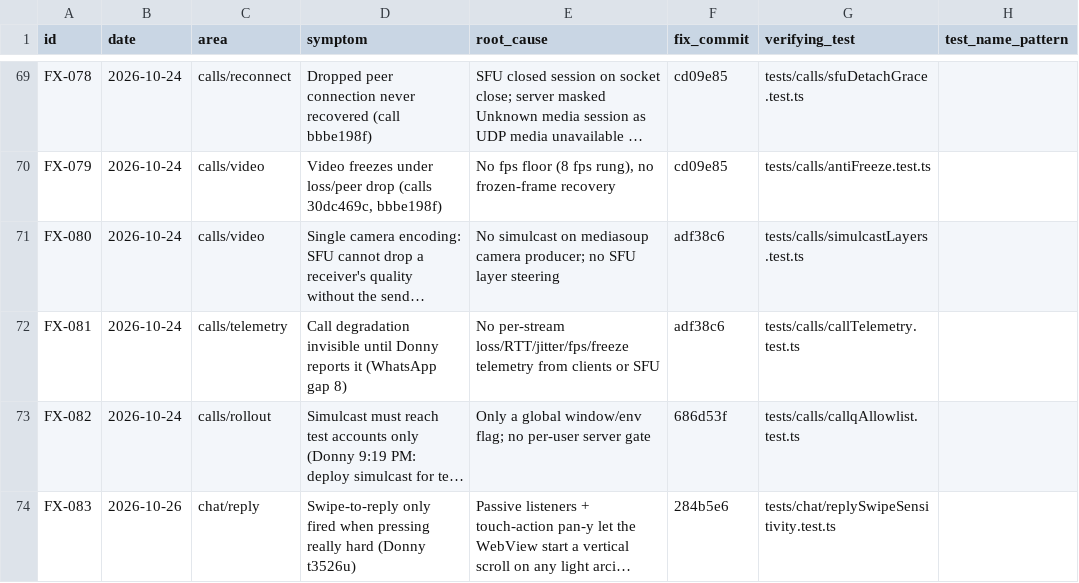
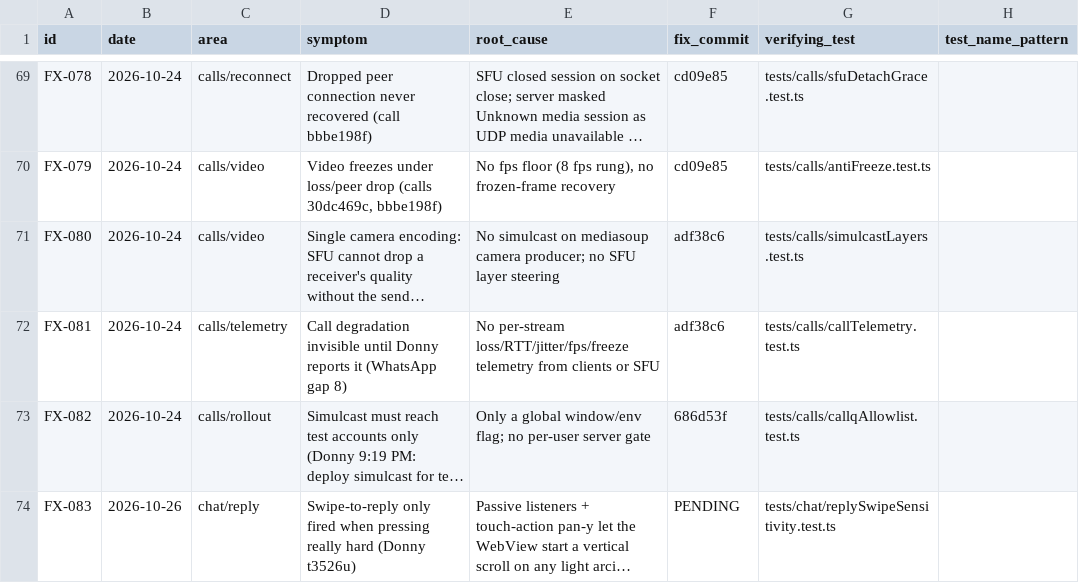
Before and after one commit to donnydey22/openlounge, a CSV file: docs/fixed-registry.csv, drawn as a sheet; only a part is shown, gaps mark what is left out; long unchanged cells end in …; the diff names each change by its address in the sheet, - before the commit and + after, or states it on an @@ line.

Commit message:
Revert "registry: FX-083 commit 284b5e6"
This reverts commit 43dedcda0f42a4db04174a27196f6e505a01e5ea.

```diff
--- a/docs/fixed-registry.csv
+++ b/docs/fixed-registry.csv
-F74 (fix_commit): 284b5e6
+F74 (fix_commit): PENDING
```
